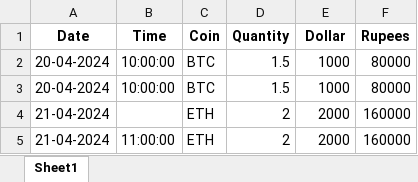
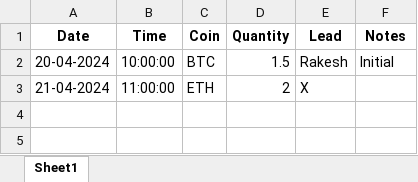
Before and after one commit to rakesh5760/Excel, an Excel workbook: test_files/file1.xlsx, sheet Sheet1, drawn as a sheet; values as stored, in another font and other column widths than the file's, no borders; removed rows and columns are numbered as before the commit, all else as after; the diff names each change by its address in the sheet, - before the commit and + after, or states it on an @@ line.

```diff
--- a/test_files/file1.xlsx (sheet Sheet1)
+++ b/test_files/file1.xlsx (sheet Sheet1)
-E1: Dollar
+E1: Lead
-F1: Rupees
+F1: Notes
-E2 (Lead): 1000
+E2 (Lead): Rakesh
-F2 (Notes): 80000
+F2 (Notes): Initial
-row 3: 20-04-2024 | 10:00:00 | BTC | 1.5 | 1000 | 80000
-row 4: 21-04-2024 |  | ETH | 2 | 2000 | 160000
-E3 (Lead): 2000
+E3 (Lead): X
-F3 (Notes): 160000
+F3 (Notes): (empty)
```
Also changed, not shown: test_files/file2.xlsx, test_files/file3.xlsx, 2 other files.
